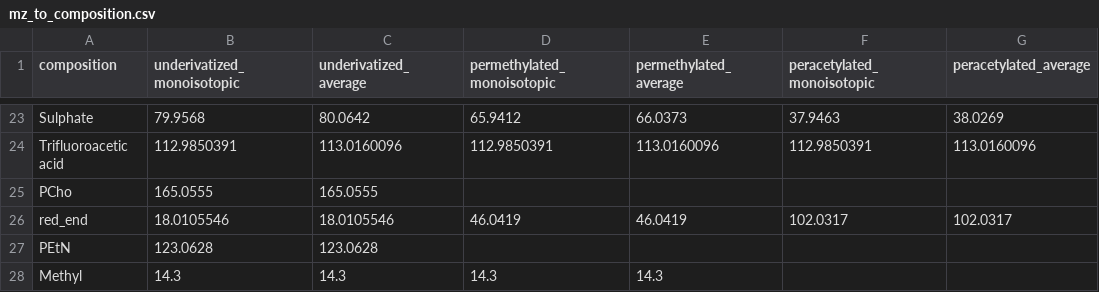
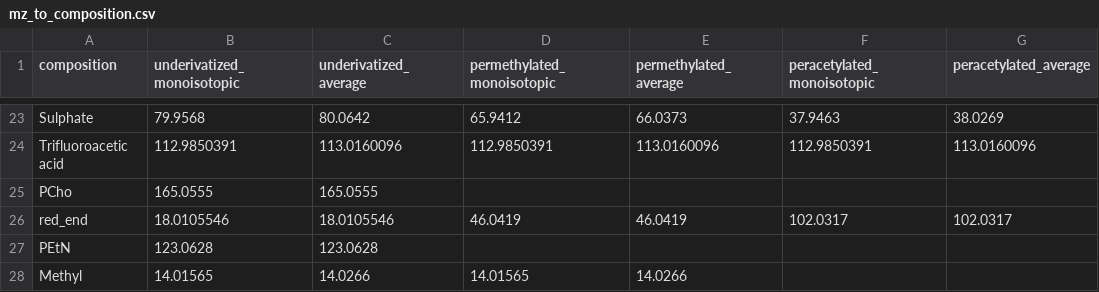
Before and after one commit to BojarLab/glycowork, a CSV file: glycowork/motif/mz_to_composition.csv, drawn as a sheet; only a part is shown, gaps mark what is left out.

Commit message:
fix(mods): use correct methyl masses

```diff
--- a/glycowork/motif/mz_to_composition.csv
+++ b/glycowork/motif/mz_to_composition.csv
@@ -27,2 +27,2 @@ red_end,18.0105546,18.0105546,46.0419,46.0419,102.0317,102.0317
 PEtN,123.0628,123.0628,,,,
-Methyl,14.3,14.3,14.3,14.3,,
+Methyl,14.01565,14.0266,14.01565,14.0266,,
```
